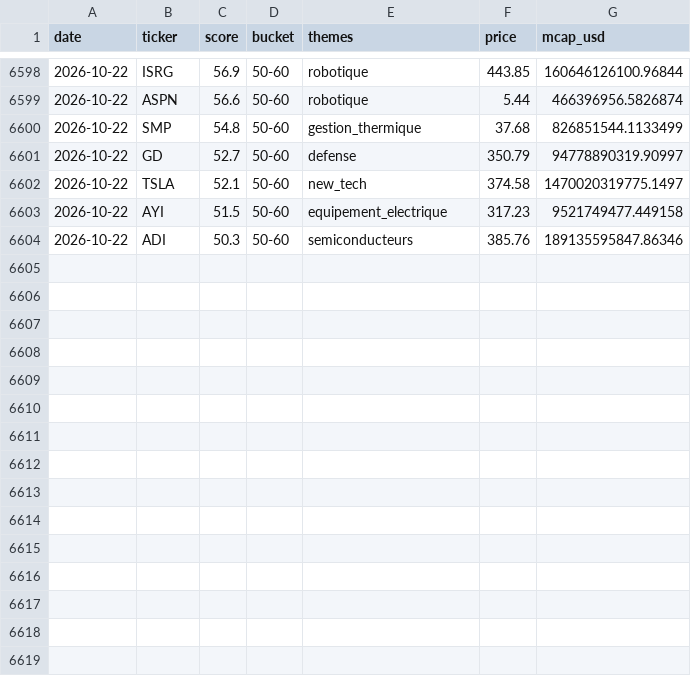
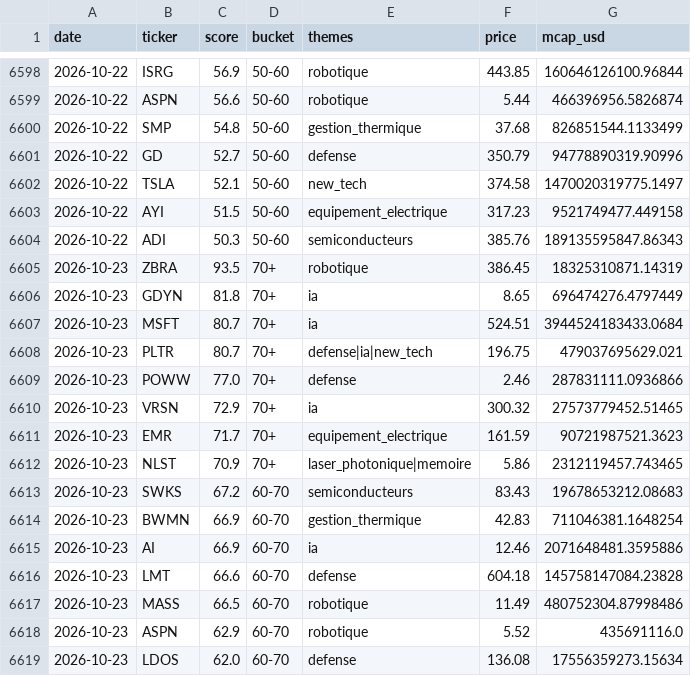
Before and after one commit to ArnaudVarela/TradingScan, a CSV file: dashboard/public/signals_log.csv, drawn as a sheet; only a part is shown, gaps mark what is left out; the diff covers the shown part only.

```diff
--- a/dashboard/public/signals_log.csv
+++ b/dashboard/public/signals_log.csv
@@ -6600,5 +6600,20 @@ date,ticker,score,bucket,themes,price,mcap_usd
 2026-10-22,SMP,54.8,50-60,gestion_thermique,37.68,826851544.1133499
-2026-10-22,GD,52.7,50-60,defense,350.79,94778890319.90997
+2026-10-22,GD,52.7,50-60,defense,350.79,94778890319.90996
 2026-10-22,TSLA,52.1,50-60,new_tech,374.58,1470020319775.1497
 2026-10-22,AYI,51.5,50-60,equipement_electrique,317.23,9521749477.449158
-2026-10-22,ADI,50.3,50-60,semiconducteurs,385.76,189135595847.86346
+2026-10-22,ADI,50.3,50-60,semiconducteurs,385.76,189135595847.86343
+2026-10-23,ZBRA,93.5,70+,robotique,386.45,18325310871.14319
+2026-10-23,GDYN,81.8,70+,ia,8.65,696474276.4797449
+2026-10-23,MSFT,80.7,70+,ia,524.51,3944524183433.0684
+2026-10-23,PLTR,80.7,70+,defense|ia|new_tech,196.75,479037695629.021
+2026-10-23,POWW,77.0,70+,defense,2.46,287831111.0936866
+2026-10-23,VRSN,72.9,70+,ia,300.32,27573779452.51465
+2026-10-23,EMR,71.7,70+,equipement_electrique,161.59,90721987521.3623
+2026-10-23,NLST,70.9,70+,laser_photonique|memoire,5.86,2312119457.743465
+2026-10-23,SWKS,67.2,60-70,semiconducteurs,83.43,19678653212.08683
+2026-10-23,BWMN,66.9,60-70,gestion_thermique,42.83,711046381.1648254
+2026-10-23,AI,66.9,60-70,ia,12.46,2071648481.3595886
+2026-10-23,LMT,66.6,60-70,defense,604.18,145758147084.23828
+2026-10-23,MASS,66.5,60-70,robotique,11.49,480752304.87998486
+2026-10-23,ASPN,62.9,60-70,robotique,5.52,435691116.0
+2026-10-23,LDOS,62.0,60-70,defense,136.08,17556359273.15634
```
Also changed, not shown: 13 added rows and 2 edited cells elsewhere in this file, dashboard/public/fallen_angel.csv, dashboard/public/perf_tracker.csv, 4 other files.
